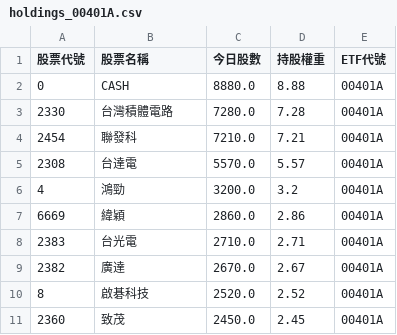
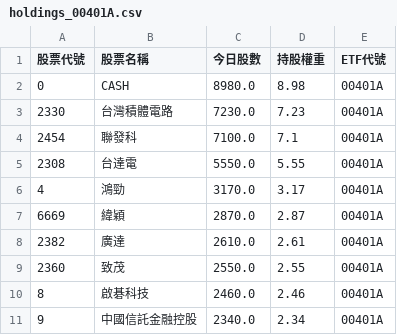
Before and after one commit to caesar263/my-etf-tracker, a CSV file: holdings_00401A.csv, drawn as a sheet.

```diff
--- a/holdings_00401A.csv
+++ b/holdings_00401A.csv
@@ -1,11 +1,11 @@
 股票代號,股票名稱,今日股數,持股權重,ETF代號
-0,CASH,8880.0,8.88,00401A
-2330,台灣積體電路,7280.0,7.28,00401A
-2454,聯發科,7210.0,7.21,00401A
-2308,台達電,5570.0,5.57,00401A
-4,鴻勁,3200.0,3.2,00401A
-6669,緯穎,2860.0,2.86,00401A
-2383,台光電,2710.0,2.71,00401A
-2382,廣達,2670.0,2.67,00401A
-8,啟碁科技,2520.0,2.52,00401A
-2360,致茂,2450.0,2.45,00401A
+0,CASH,8980.0,8.98,00401A
+2330,台灣積體電路,7230.0,7.23,00401A
+2454,聯發科,7100.0,7.1,00401A
+2308,台達電,5550.0,5.55,00401A
+4,鴻勁,3170.0,3.17,00401A
+6669,緯穎,2870.0,2.87,00401A
+2382,廣達,2610.0,2.61,00401A
+2360,致茂,2550.0,2.55,00401A
+8,啟碁科技,2460.0,2.46,00401A
+9,中國信託金融控股,2340.0,2.34,00401A
```
Also changed, not shown: final_analysis.csv, holdings_00993A.csv, 14 other files.
